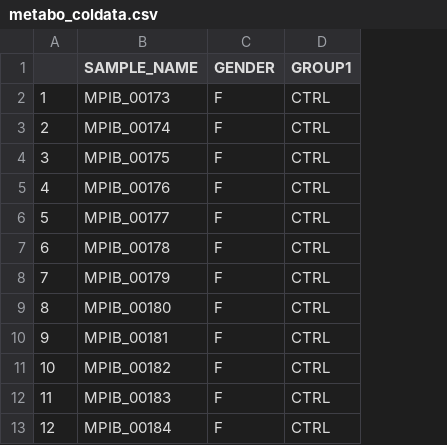
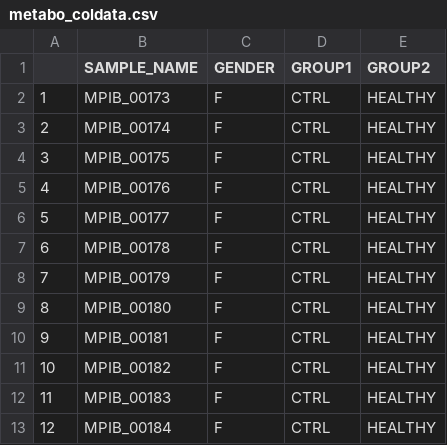
Before and after one commit to january3/Bioinformatics, a CSV file: Datasets/metabo_coldata.csv, drawn as a sheet; only a part is shown; the diff names each change by its address in the sheet, - before the commit and + after, or states it on an @@ line.

Commit message:
update data set metabo

```diff
--- a/Datasets/metabo_coldata.csv
+++ b/Datasets/metabo_coldata.csv
+column E (GROUP2), rows 2-13: all HEALTHY
```
